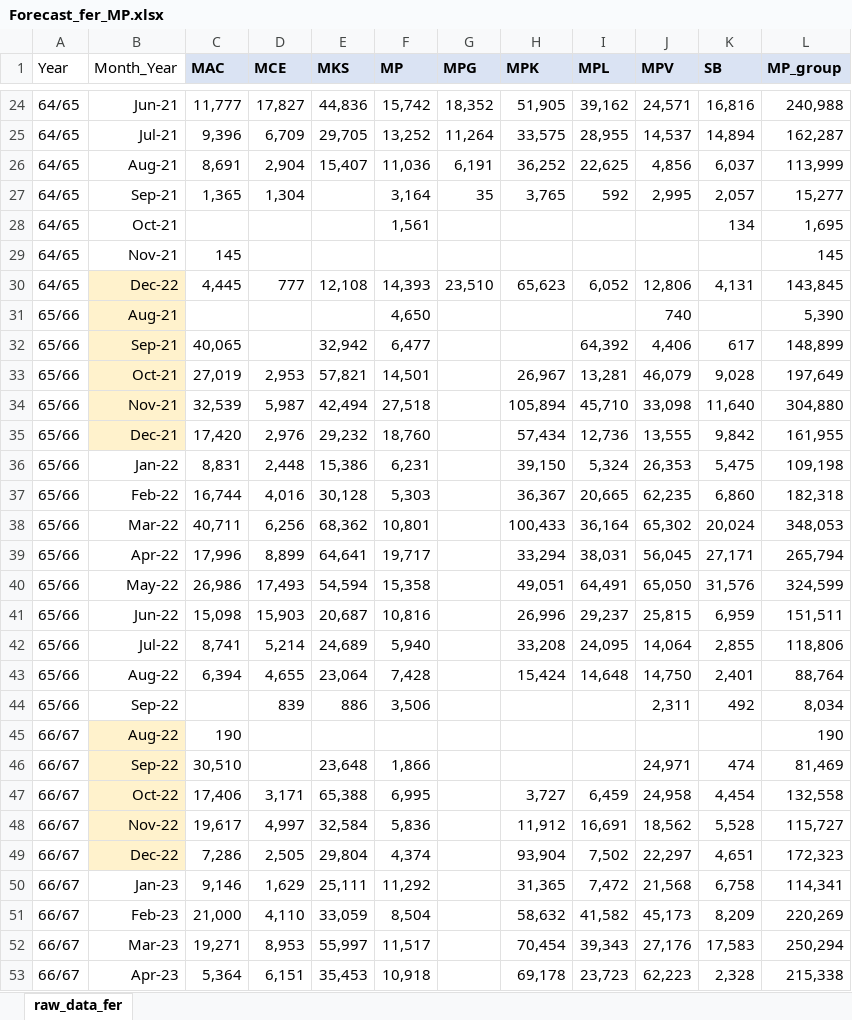
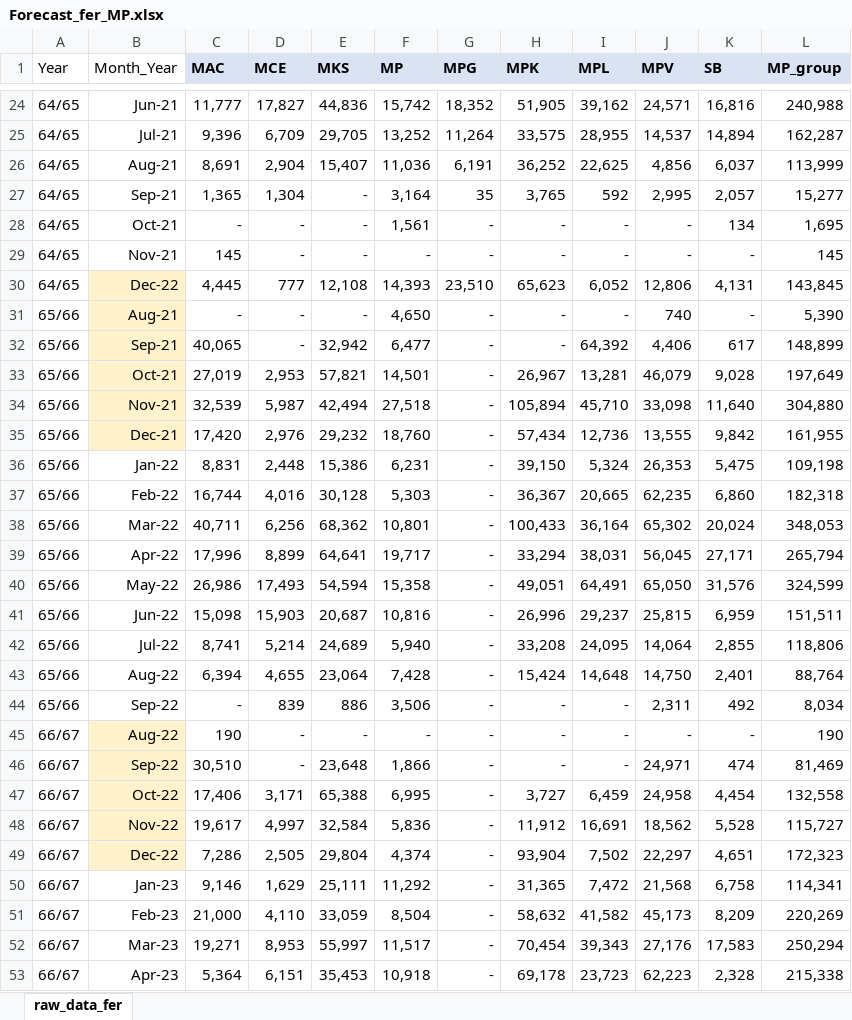
Before and after one commit to Benjamnk/DSE-2, an Excel workbook: Forecast_fer_MP.xlsx, sheet raw_data_fer, drawn as a sheet; only a part is shown, gaps mark what is left out; values as stored, in another font and other column widths than the file's, no borders; the diff covers the shown part only; the diff names each change by its address in the sheet, - before the commit and + after, or states it on an @@ line.

Commit message:
Add files via upload

```diff
--- a/Forecast_fer_MP.xlsx (sheet raw_data_fer)
+++ b/Forecast_fer_MP.xlsx (sheet raw_data_fer)
-E27:E29 (MKS): (empty)
+E27:E29 (MKS): -
-C28 (MAC): (empty)
+C28 (MAC): -
-D28:D29 (MCE): (empty)
+D28:D29 (MCE): -
-G28:G29 (MPG): (empty)
+G28:G29 (MPG): -
-H28:H29 (MPK): (empty)
+H28:H29 (MPK): -
-I28:I29 (MPL): (empty)
+I28:I29 (MPL): -
-J28:J29 (MPV): (empty)
+J28:J29 (MPV): -
-F29 (MP): (empty)
+F29 (MP): -
-K29 (SB): (empty)
+K29 (SB): -
-C31 (MAC): (empty)
+C31 (MAC): -
-D31:D32 (MCE): (empty)
+D31:D32 (MCE): -
-E31 (MKS): (empty)
+E31 (MKS): -
-G31:G53 (MPG): (empty)
+G31:G53 (MPG): -
-H31:H32 (MPK): (empty)
+H31:H32 (MPK): -
-I31 (MPL): (empty)
+I31 (MPL): -
-K31 (SB): (empty)
+K31 (SB): -
-C44 (MAC): (empty)
+C44 (MAC): -
-H44:H46 (MPK): (empty)
+H44:H46 (MPK): -
-I44:I46 (MPL): (empty)
+I44:I46 (MPL): -
-D45:D46 (MCE): (empty)
+D45:D46 (MCE): -
-E45 (MKS): (empty)
+E45 (MKS): -
-F45 (MP): (empty)
+F45 (MP): -
-J45 (MPV): (empty)
+J45 (MPV): -
-K45 (SB): (empty)
+K45 (SB): -
```
Also changed, not shown: 31 edited cells elsewhere in this sheet.
